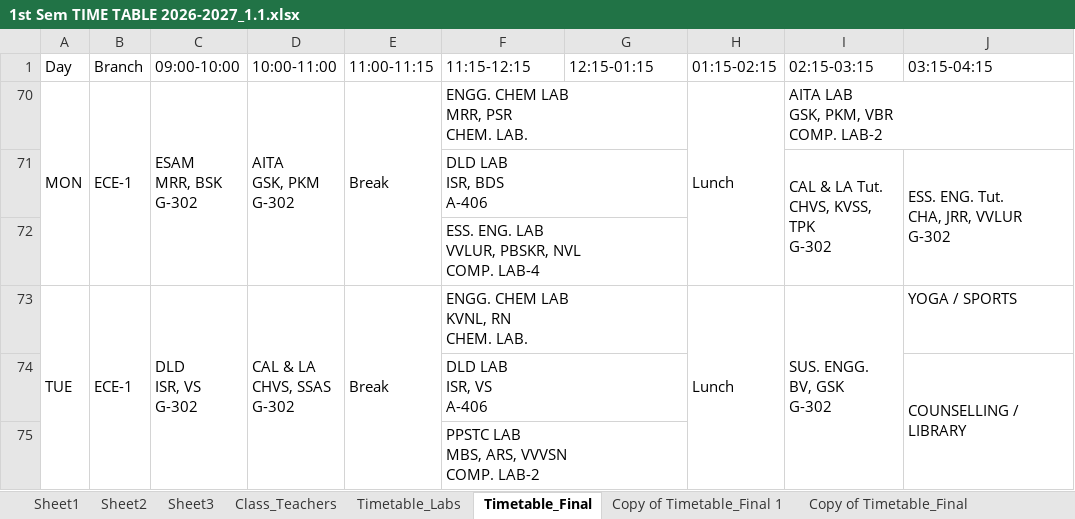
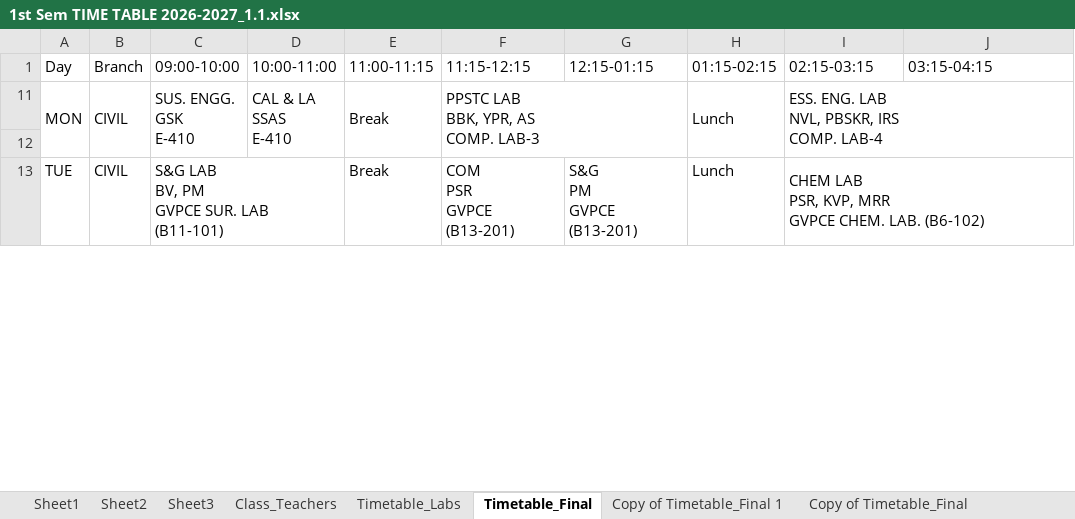
Before and after one commit to saran-neralla7/tt-analytics, an Excel workbook: timetables/1st Sem TIME TABLE 2026-2027_1.1.xlsx, sheet Timetable_Final, drawn as a sheet; only a part is shown; values as stored, in another font and other column widths than the file's, no cell formats; charts and pictures not drawn; removed rows and columns are numbered as before the commit, all else as after; ↵ is a line break in a cell; the diff covers the shown part only; the diff names each change by its address in the sheet, - before the commit and + after, or states it on an @@ line.

Commit message:
update: sync Timetable_Final conflict-resolution adjustments (Oct 8 13:55)

```diff
--- a/timetables/1st Sem TIME TABLE 2026-2027_1.1.xlsx (sheet Timetable_Final)
+++ b/timetables/1st Sem TIME TABLE 2026-2027_1.1.xlsx (sheet Timetable_Final)
-B11 (Branch): ECE-1
+B11 (Branch): CIVIL
-C11 (09:00-10:00): ESAM ↵ MRR, BSK ↵ G-302
+C11 (09:00-10:00): SUS. ENGG. ↵ GSK ↵ E-410
-D11 (10:00-11:00): AITA ↵ GSK, PKM ↵ G-302
+D11 (10:00-11:00): CAL & LA ↵ SSAS ↵ E-410
-F11 (11:15-12:15): ENGG. CHEM LAB ↵ MRR, PSR ↵ CHEM. LAB.
+F11 (11:15-12:15): PPSTC LAB ↵ BBK, YPR, AS ↵ COMP. LAB-3
-F70:G70 merged
+F11:G12 merged
-I11 (02:15-03:15): AITA LAB ↵ GSK, PKM, VBR ↵ COMP. LAB-2
+I11 (02:15-03:15): ESS. ENG. LAB ↵ NVL, PBSKR, IRS ↵ COMP. LAB-4
-I70:J70 merged
+I11:J12 merged
-row 12:  |  |  |  |  | DLD LAB ↵ ISR, BDS ↵ A-406 |  |  | CAL & LA Tut. ↵ CHVS, KVSS, TPK ↵ G-302 | ESS. ENG. Tut. ↵ CHA, JRR, VVLUR ↵ G-302
+row 12: (empty)
-F71:G71 merged
-I71:I72 merged
-J71:J72 merged
@@ row 72 hidden:  |  |  |  |  | ESS. ENG. LAB ↵ VVLUR, PBSKR, NVL ↵ COMP. LAB-4 @@
-A73:A75 merged
-B13 (Branch): ECE-1
+B13 (Branch): CIVIL
-B73:B75 merged
-C13 (09:00-10:00): DLD ↵ ISR, VS ↵ G-302
+C13 (09:00-10:00): S&G LAB ↵ BV, PM ↵ GVPCE SUR. LAB (B11-101)
-C73:C75 merged
+C13:D13 merged
-D13 (10:00-11:00): CAL & LA ↵ CHVS, SSAS ↵ G-302
+D13 (10:00-11:00): (empty)
-D73:D75 merged
-E73:E75 merged
-F13 (11:15-12:15): ENGG. CHEM LAB ↵ KVNL, RN ↵ CHEM. LAB.
+F13 (11:15-12:15): COM ↵ PSR ↵ GVPCE (B13-201)
-F73:G73 merged
-G13 (12:15-01:15): (empty)
+G13 (12:15-01:15): S&G ↵ PM ↵ GVPCE (B13-201)
-H73:H75 merged
-I13 (02:15-03:15): SUS. ENGG. ↵ BV, GSK ↵ G-302
+I13 (02:15-03:15): CHEM LAB ↵ PSR, KVP, MRR ↵ GVPCE CHEM. LAB. (B6-102)
-I73:I75 merged
+I13:J13 merged
-J13 (03:15-04:15): YOGA / SPORTS
+J13 (03:15-04:15): (empty)
@@ row 74 hidden:  |  |  |  |  | DLD LAB ↵ ISR, VS ↵ A-406 |  |  |  | COUNSELLING / LIBRARY @@
@@ row 75 hidden:  |  |  |  |  | PPSTC LAB ↵ MBS, ARS, VVVSN ↵ COMP. LAB-2 @@
```
Also changed, not shown: 2 added rows, 1 removed row, 5 hidden or unhidden rows, 21 edited cells and merged cells elsewhere in this sheet, cell formats, hidden cells, 1 other file.
